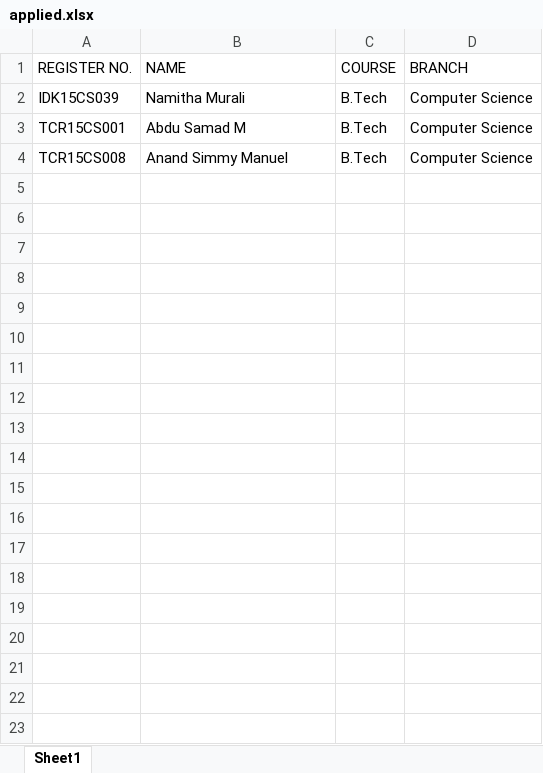
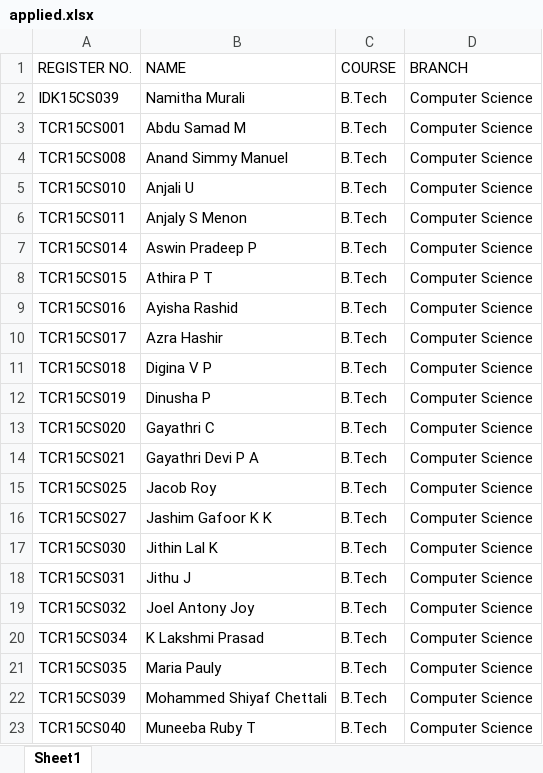
Before and after one commit to Anu-Asok/placement-cell, an Excel workbook: applied.xlsx, sheet Sheet1, drawn as a sheet; only a part is shown; values as stored, in another font and other column widths than the file's, no borders; the diff covers the shown part only; the diff names each change by its address in the sheet, - before the commit and + after, or states it on an @@ line.

```diff
--- a/applied.xlsx (sheet Sheet1)
+++ b/applied.xlsx (sheet Sheet1)
+row 5: TCR15CS010 | Anjali U | B.Tech | Computer Science
+row 6: TCR15CS011 | Anjaly S Menon | B.Tech | Computer Science
+row 7: TCR15CS014 | Aswin Pradeep P | B.Tech | Computer Science
+row 8: TCR15CS015 | Athira P T | B.Tech | Computer Science
+row 9: TCR15CS016 | Ayisha Rashid | B.Tech | Computer Science
+row 10: TCR15CS017 | Azra Hashir | B.Tech | Computer Science
+row 11: TCR15CS018 | Digina V P | B.Tech | Computer Science
+row 12: TCR15CS019 | Dinusha P | B.Tech | Computer Science
+row 13: TCR15CS020 | Gayathri C | B.Tech | Computer Science
+row 14: TCR15CS021 | Gayathri Devi P A | B.Tech | Computer Science
+row 15: TCR15CS025 | Jacob Roy | B.Tech | Computer Science
+row 16: TCR15CS027 | Jashim Gafoor K K | B.Tech | Computer Science
+row 17: TCR15CS030 | Jithin Lal K | B.Tech | Computer Science
+row 18: TCR15CS031 | Jithu J | B.Tech | Computer Science
+row 19: TCR15CS032 | Joel Antony Joy | B.Tech | Computer Science
+row 20: TCR15CS034 | K Lakshmi Prasad | B.Tech | Computer Science
+row 21: TCR15CS035 | Maria Pauly | B.Tech | Computer Science
+row 22: TCR15CS039 | Mohammed Shiyaf Chettali | B.Tech | Computer Science
+row 23: TCR15CS040 | Muneeba Ruby T | B.Tech | Computer Science
```
Also changed, not shown: 39 added rows elsewhere in this sheet, eligibility.xlsx, 3 other files.
